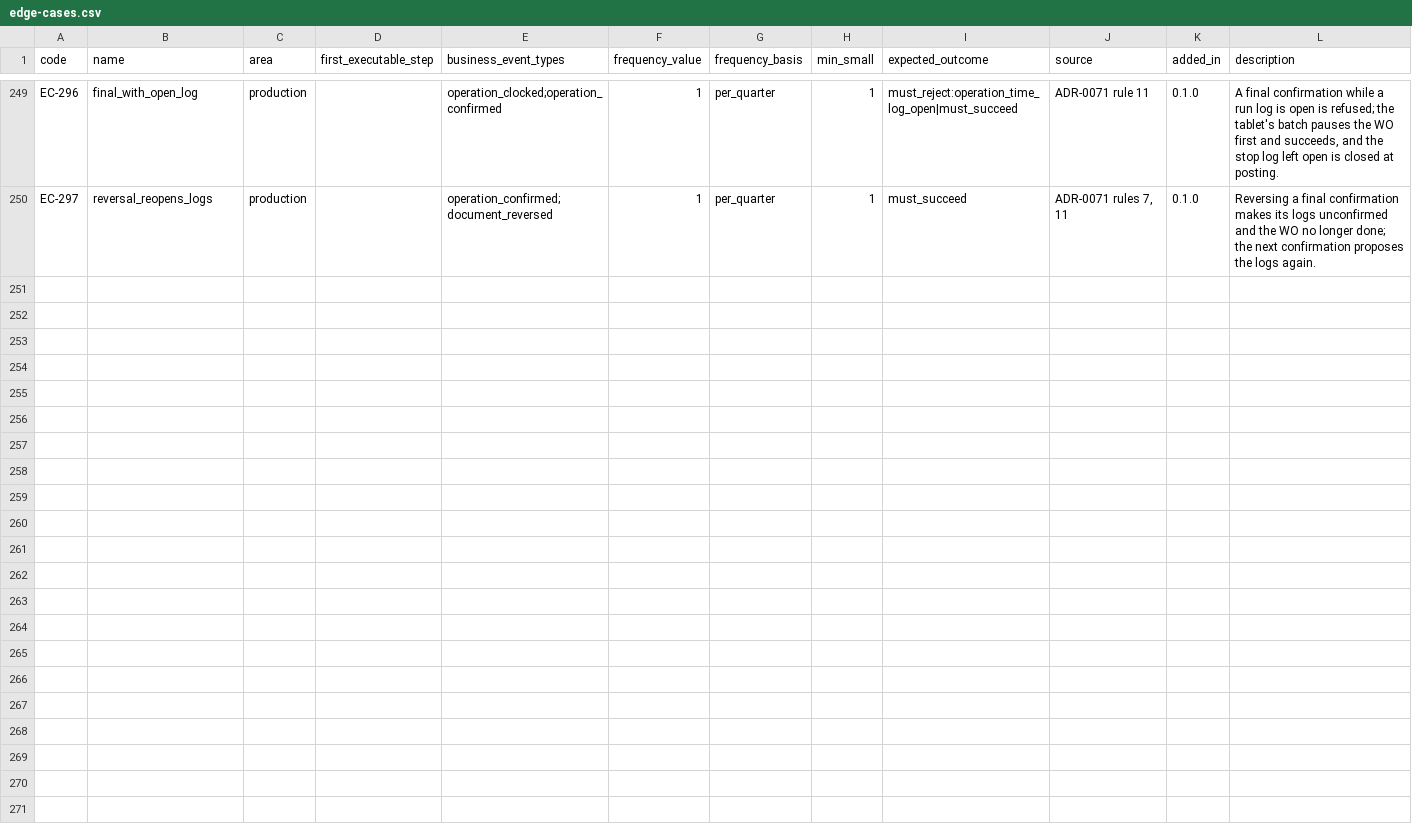
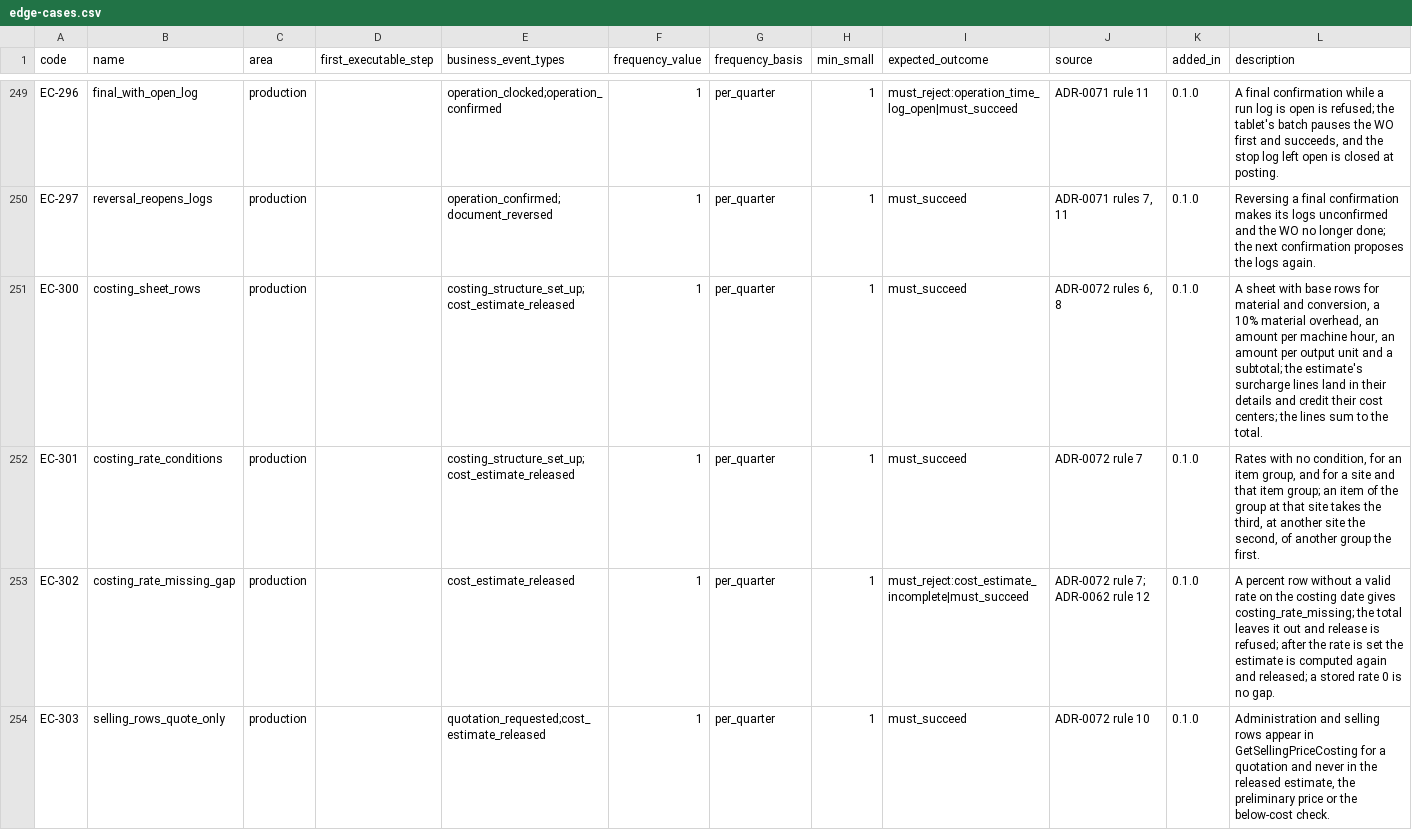
Before and after one commit to AnGaudium/ERPMe, a CSV file: docs/catalogs/edge-cases.csv, drawn as a sheet; only a part is shown, gaps mark what is left out; the diff covers the shown part only; the diff names each change by its address in the sheet, - before the commit and + after, or states it on an @@ line.

```diff
--- a/docs/catalogs/edge-cases.csv
+++ b/docs/catalogs/edge-cases.csv
+row 251: EC-300 | costing_sheet_rows | production |  | costing_structure_set_up;cost_estimate_released | 1 | per_quarter | 1 | must_succeed | ADR-0072 rules 6, 8 | 0.1.0 | A sheet with base rows for material and conversion, a 10% material overhead, an amount per machine hour, an amount per output unit and a subtotal; the estimate's surcharge lines land in their details and credit their cost centers; the lines sum to the total.
+row 252: EC-301 | costing_rate_conditions | production |  | costing_structure_set_up;cost_estimate_released | 1 | per_quarter | 1 | must_succeed | ADR-0072 rule 7 | 0.1.0 | Rates with no condition, for an item group, and for a site and that item group; an item of the group at that site takes the third, at another site the second, of another group the first.
+row 253: EC-302 | costing_rate_missing_gap | production |  | cost_estimate_released | 1 | per_quarter | 1 | must_reject:cost_estimate_incomplete|must_succeed | ADR-0072 rule 7; ADR-0062 rule 12 | 0.1.0 | A percent row without a valid rate on the costing date gives costing_rate_missing; the total leaves it out and release is refused; after the rate is set the estimate is computed again and released; a stored rate 0 is no gap.
+row 254: EC-303 | selling_rows_quote_only | production |  | quotation_requested;cost_estimate_released | 1 | per_quarter | 1 | must_succeed | ADR-0072 rule 10 | 0.1.0 | Administration and selling rows appear in GetSellingPriceCosting for a quotation and never in the released estimate, the preliminary price or the below-cost check.
```
Also changed, not shown: 4 added rows elsewhere in this file, docs/catalogs/authorization-areas.csv, docs/catalogs/invariants.csv, 28 other files.
